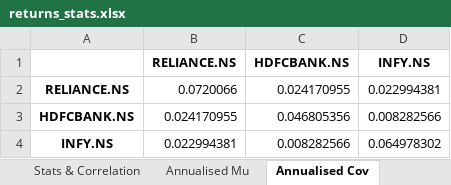
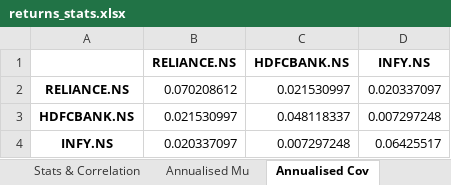
Before and after one commit to adityaduhan0907/portwise, an Excel workbook: returns_stats.xlsx, sheet Annualised Cov, drawn as a sheet; values as stored, in another font and other column widths than the file's, no borders; the diff names each change by its address in the sheet, - before the commit and + after, or states it on an @@ line.

```diff
--- a/returns_stats.xlsx (sheet Annualised Cov)
+++ b/returns_stats.xlsx (sheet Annualised Cov)
-B2 (RELIANCE.NS): 0.0720066
+B2 (RELIANCE.NS): 0.070208612
-C2 (HDFCBANK.NS): 0.024170955
+C2 (HDFCBANK.NS): 0.021530997
-D2 (INFY.NS): 0.022994381
+D2 (INFY.NS): 0.020337097
-B3 (RELIANCE.NS): 0.024170955
+B3 (RELIANCE.NS): 0.021530997
-C3 (HDFCBANK.NS): 0.046805356
+C3 (HDFCBANK.NS): 0.048118337
-D3 (INFY.NS): 0.008282566
+D3 (INFY.NS): 0.007297248
-B4 (RELIANCE.NS): 0.022994381
+B4 (RELIANCE.NS): 0.020337097
-C4 (HDFCBANK.NS): 0.008282566
+C4 (HDFCBANK.NS): 0.007297248
-D4 (INFY.NS): 0.064978302
+D4 (INFY.NS): 0.06425517
```
Also changed, not shown: sheet Daily Returns, sheet LongRun Monthly Returns, sheet Momentum Returns, sheet Stats & Correlation, sheet CAPM Returns, sheet Annualised Mu, asian_fx_vs_usd.xlsx, prices.xlsx, 9 other files.
